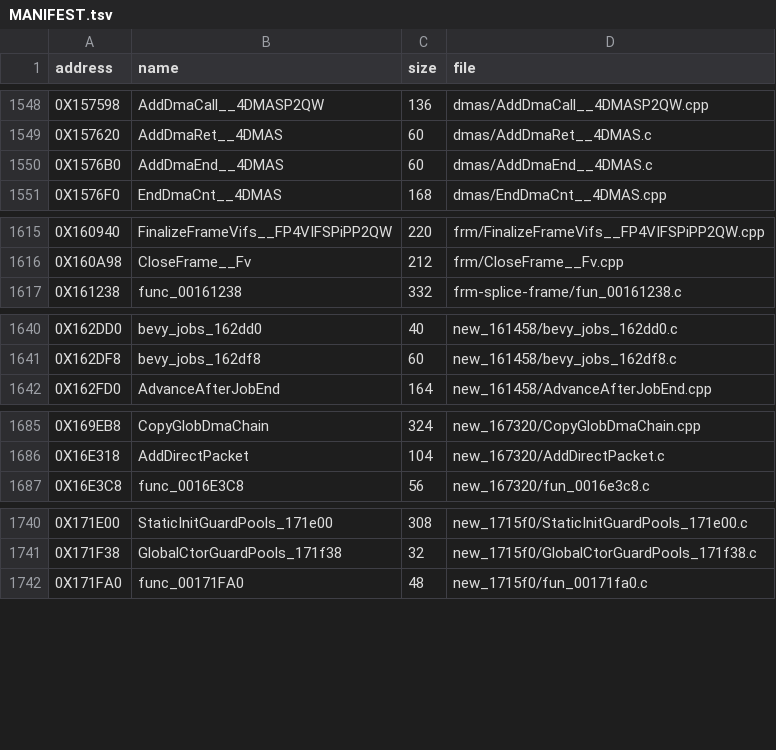
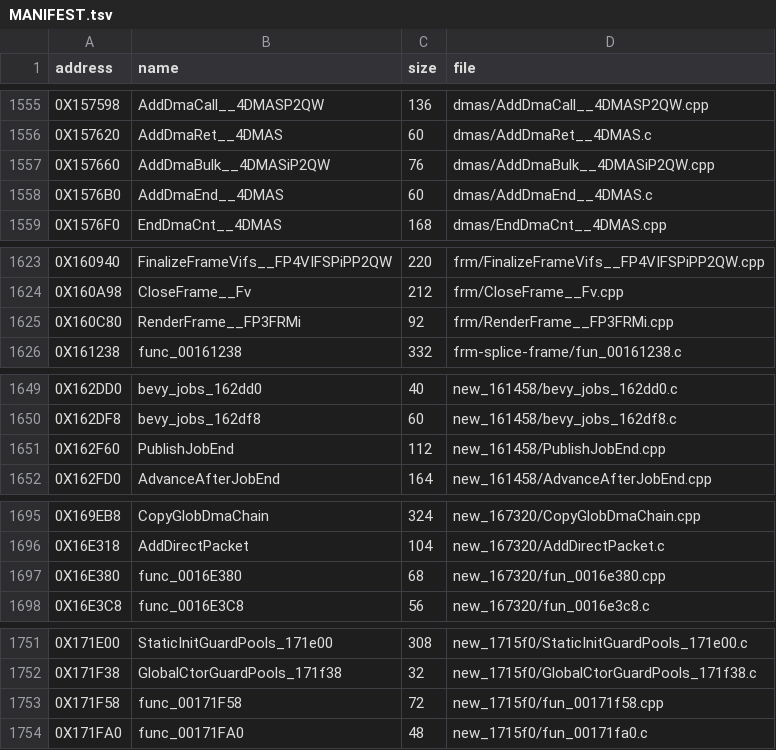
Before and after one commit to Blightwidow/rogue-byte, a TSV file: src/MANIFEST.tsv, drawn as a sheet; only a part is shown, gaps mark what is left out; the diff covers the shown part only; the diff names each change by its address in the sheet, - before the commit and + after, or states it on an @@ line.

```diff
--- a/src/MANIFEST.tsv
+++ b/src/MANIFEST.tsv
+row 1557: 0X157660 | AddDmaBulk__4DMASiP2QW | 76 | dmas/AddDmaBulk__4DMASiP2QW.cpp
+row 1625: 0X160C80 | RenderFrame__FP3FRMi | 92 | frm/RenderFrame__FP3FRMi.cpp
+row 1651: 0X162F60 | PublishJobEnd | 112 | new_161458/PublishJobEnd.cpp
+row 1697: 0X16E380 | func_0016E380 | 68 | new_167320/fun_0016e380.cpp
+row 1753: 0X171F58 | func_00171F58 | 72 | new_1715f0/fun_00171f58.cpp
```
Also changed, not shown: 41 added rows elsewhere in this file, 51 other files.
